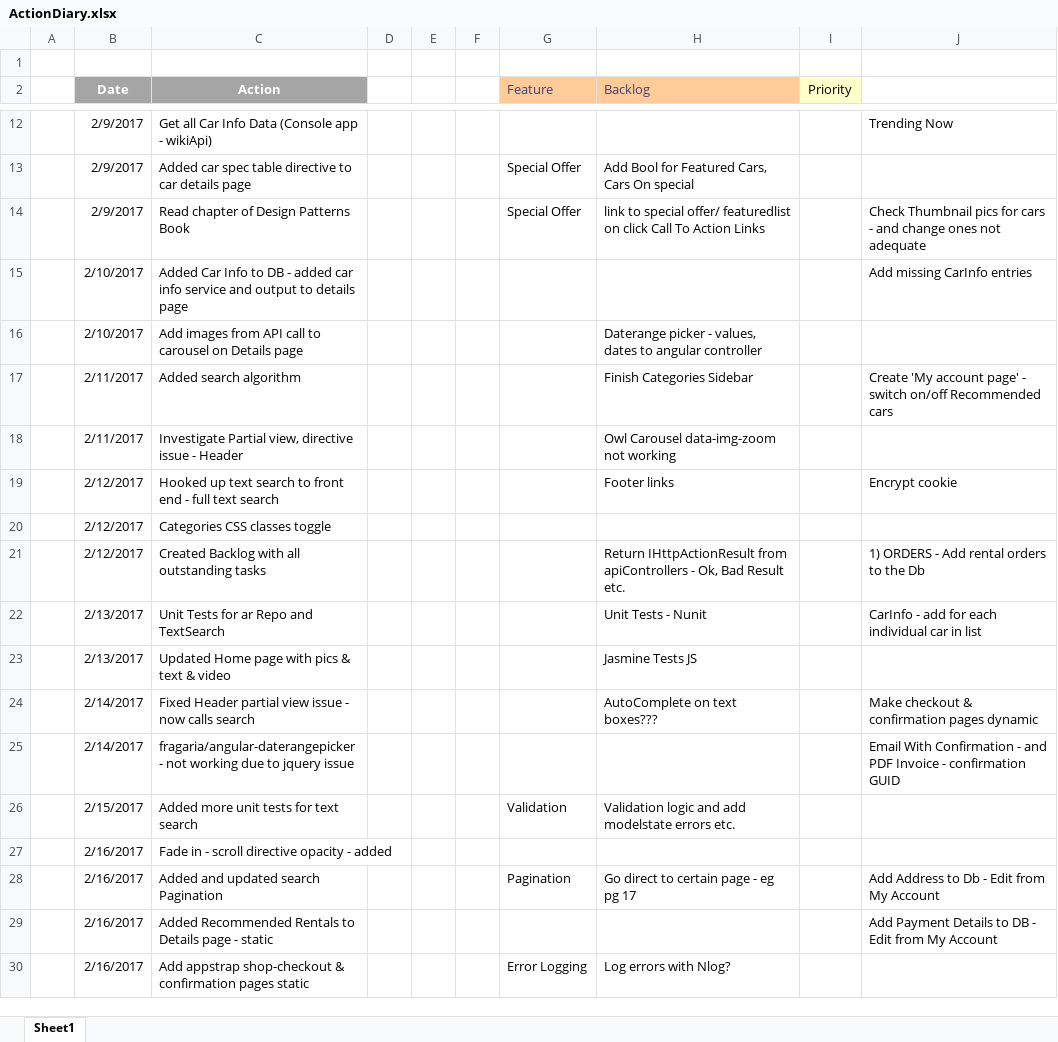
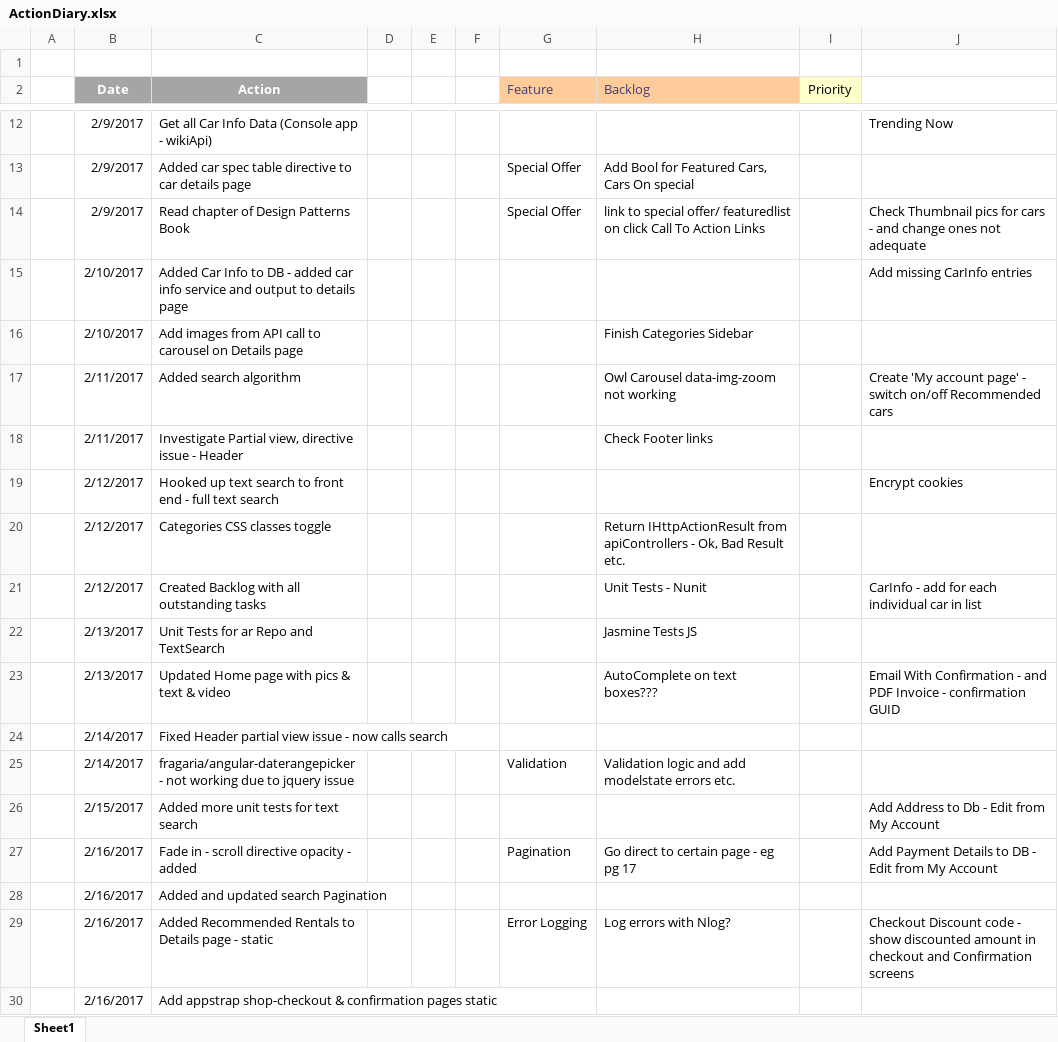
Before and after one commit to jrpnetdev/AstRentals, an Excel workbook: Documentation/ActionDiary.xlsx, sheet Sheet1, drawn as a sheet; only a part is shown, gaps mark what is left out; values as stored, in another font and other column widths than the file's, no borders; the diff covers the shown part only; the diff names each change by its address in the sheet, - before the commit and + after, or states it on an @@ line.

```diff
--- a/Documentation/ActionDiary.xlsx (sheet Sheet1)
+++ b/Documentation/ActionDiary.xlsx (sheet Sheet1)
-H16 (Backlog): Daterange picker - values, dates to angular controller
+H16 (Backlog): Finish Categories Sidebar
-H17 (Backlog): Finish Categories Sidebar
+H17 (Backlog): Owl Carousel data-img-zoom not working
-H18 (Backlog): Owl Carousel data-img-zoom not working
+H18 (Backlog): Check Footer links
-H19 (Backlog): Footer links
+H19 (Backlog): (empty)
-J19: Encrypt cookie
+J19: Encrypt cookies
-H20 (Backlog): (empty)
+H20 (Backlog): Return IHttpActionResult from apiControllers - Ok, Bad Result etc.
-H21 (Backlog): Return IHttpActionResult from apiControllers - Ok, Bad Result etc.
+H21 (Backlog): Unit Tests - Nunit
-J21: 1) ORDERS - Add rental orders to the Db
+J21: CarInfo - add for each individual car in list
-H22 (Backlog): Unit Tests - Nunit
+H22 (Backlog): Jasmine Tests JS
-J22: CarInfo - add for each individual car in list
+J22: (empty)
-H23 (Backlog): Jasmine Tests JS
+H23 (Backlog): AutoComplete on text boxes???
-J23: (empty)
+J23: Email With Confirmation - and PDF Invoice - confirmation GUID
-H24 (Backlog): AutoComplete on text boxes???
+H24 (Backlog): (empty)
-J24: Make checkout & confirmation pages dynamic
+J24: (empty)
-G25 (Feature): (empty)
+G25 (Feature): Validation
-H25 (Backlog): (empty)
+H25 (Backlog): Validation logic and add modelstate errors etc.
-J25: Email With Confirmation - and PDF Invoice - confirmation GUID
+J25: (empty)
-G26 (Feature): Validation
+G26 (Feature): (empty)
-H26 (Backlog): Validation logic and add modelstate errors etc.
+H26 (Backlog): (empty)
-J26: (empty)
+J26: Add Address to Db - Edit from My Account
-G27 (Feature): (empty)
+G27 (Feature): Pagination
-H27 (Backlog): (empty)
+H27 (Backlog): Go direct to certain page - eg pg 17
-J27: (empty)
+J27: Add Payment Details to DB - Edit from My Account
-G28 (Feature): Pagination
+G28 (Feature): (empty)
-H28 (Backlog): Go direct to certain page - eg pg 17
+H28 (Backlog): (empty)
-J28: Add Address to Db - Edit from My Account
+J28: (empty)
-G29 (Feature): (empty)
+G29 (Feature): Error Logging
-H29 (Backlog): (empty)
+H29 (Backlog): Log errors with Nlog?
-J29: Add Payment Details to DB - Edit from My Account
+J29: Checkout Discount code - show discounted amount in checkout and Confirmation screens
-G30 (Feature): Error Logging
+G30 (Feature): (empty)
-H30 (Backlog): Log errors with Nlog?
+H30 (Backlog): (empty)
```
Also changed, not shown: 2 added rows and 21 edited cells elsewhere in this sheet, 13 other files.
